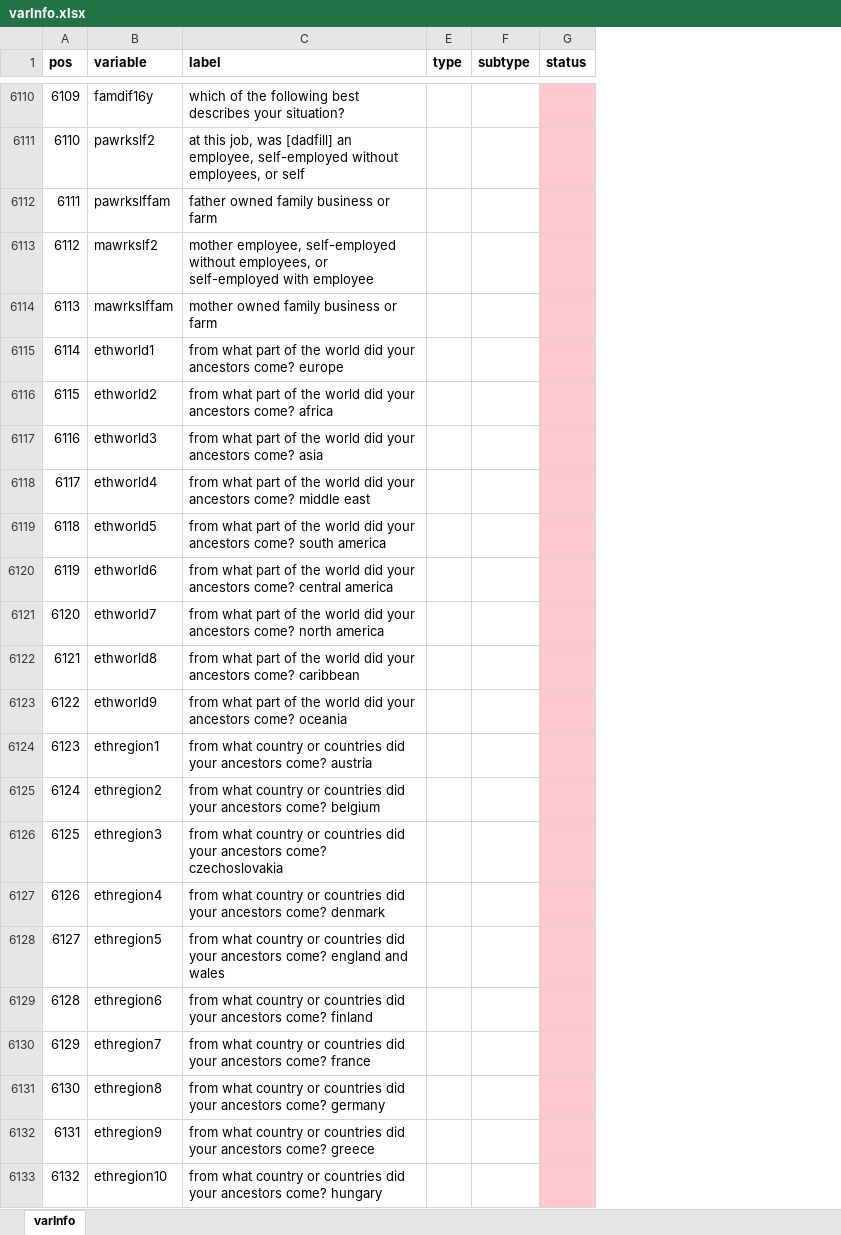
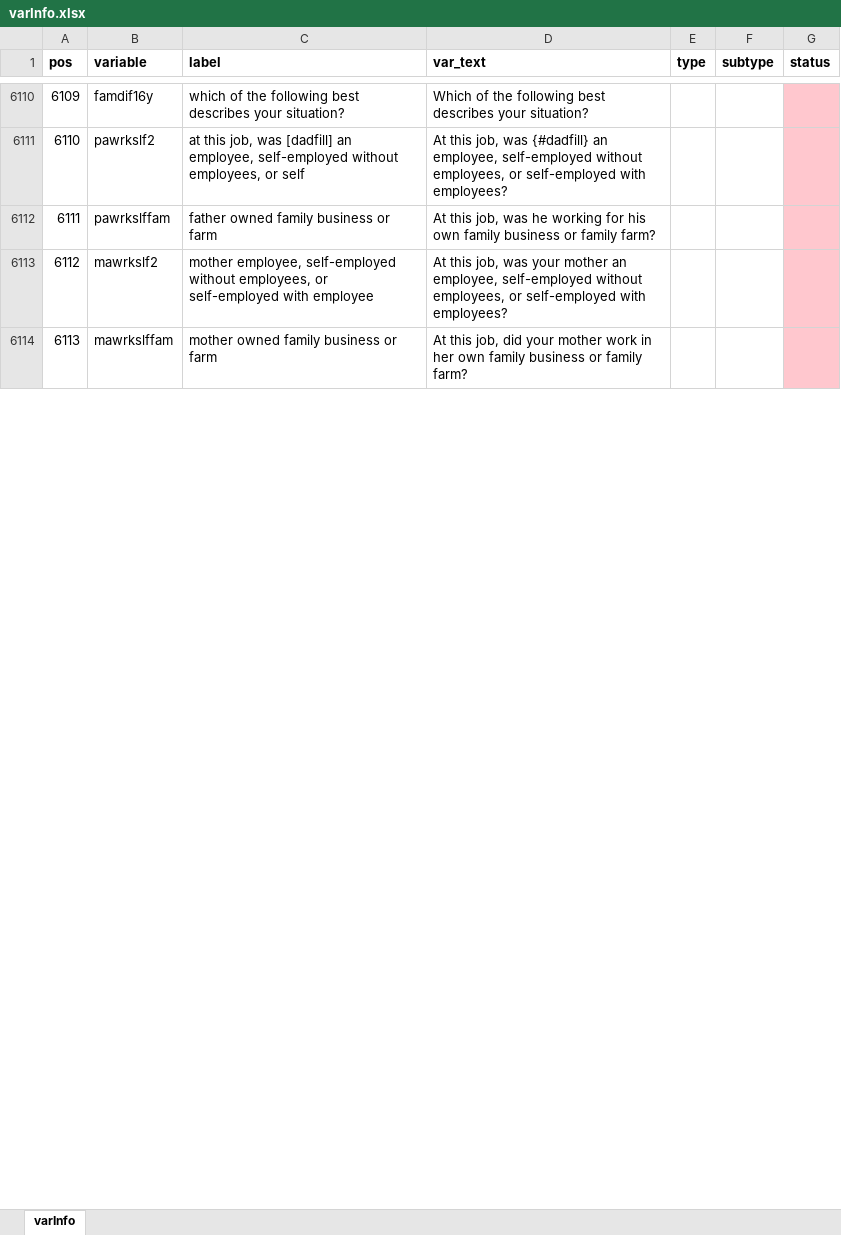
Before and after one commit to TimothyAbramov/GSS-Explorer, an Excel workbook: GSSDashboard/data/varInfo.xlsx, sheet varInfo, drawn as a sheet; only a part is shown, gaps mark what is left out; values as stored, in another font and other column widths than the file's, no borders; conditional formats not drawn; removed rows and columns are numbered as before the commit, all else as after; the diff covers the shown part only; the diff names each change by its address in the sheet, - before the commit and + after, or states it on an @@ line.

Commit message:
var info updated

```diff
--- a/GSSDashboard/data/varInfo.xlsx (sheet varInfo)
+++ b/GSSDashboard/data/varInfo.xlsx (sheet varInfo)
@@ column D (var_text) unhidden, rows 6110-6114: Which of the following best describes your situation? | At this job, was {#dadfill} an employee, self-employed without employees, or self-employed with employees? | At this job, was he working for his own family business or family farm? | At this job, was your mother an employee, self-employed without employees, or self-employed with employees? | At this job, did your mother work in her own family business or family farm? @@
-row 6115: 6114 | ethworld1 | from what part of the world did your ancestors come? europe
-row 6116: 6115 | ethworld2 | from what part of the world did your ancestors come? africa
-row 6117: 6116 | ethworld3 | from what part of the world did your ancestors come? asia
-row 6118: 6117 | ethworld4 | from what part of the world did your ancestors come? middle east
-row 6119: 6118 | ethworld5 | from what part of the world did your ancestors come? south america
-row 6120: 6119 | ethworld6 | from what part of the world did your ancestors come? central america
-row 6121: 6120 | ethworld7 | from what part of the world did your ancestors come? north america
-row 6122: 6121 | ethworld8 | from what part of the world did your ancestors come? caribbean
-row 6123: 6122 | ethworld9 | from what part of the world did your ancestors come? oceania
-row 6124: 6123 | ethregion1 | from what country or countries did your ancestors come? austria
-row 6125: 6124 | ethregion2 | from what country or countries did your ancestors come? belgium
-row 6126: 6125 | ethregion3 | from what country or countries did your ancestors come? czechoslovakia
-row 6127: 6126 | ethregion4 | from what country or countries did your ancestors come? denmark
-row 6128: 6127 | ethregion5 | from what country or countries did your ancestors come? england and wales
-row 6129: 6128 | ethregion6 | from what country or countries did your ancestors come? finland
-row 6130: 6129 | ethregion7 | from what country or countries did your ancestors come? france
-row 6131: 6130 | ethregion8 | from what country or countries did your ancestors come? germany
-row 6132: 6131 | ethregion9 | from what country or countries did your ancestors come? greece
-row 6133: 6132 | ethregion10 | from what country or countries did your ancestors come? hungary
```
Also changed, not shown: 12 added rows, 537 removed rows and 39 edited cells elsewhere in this sheet.
